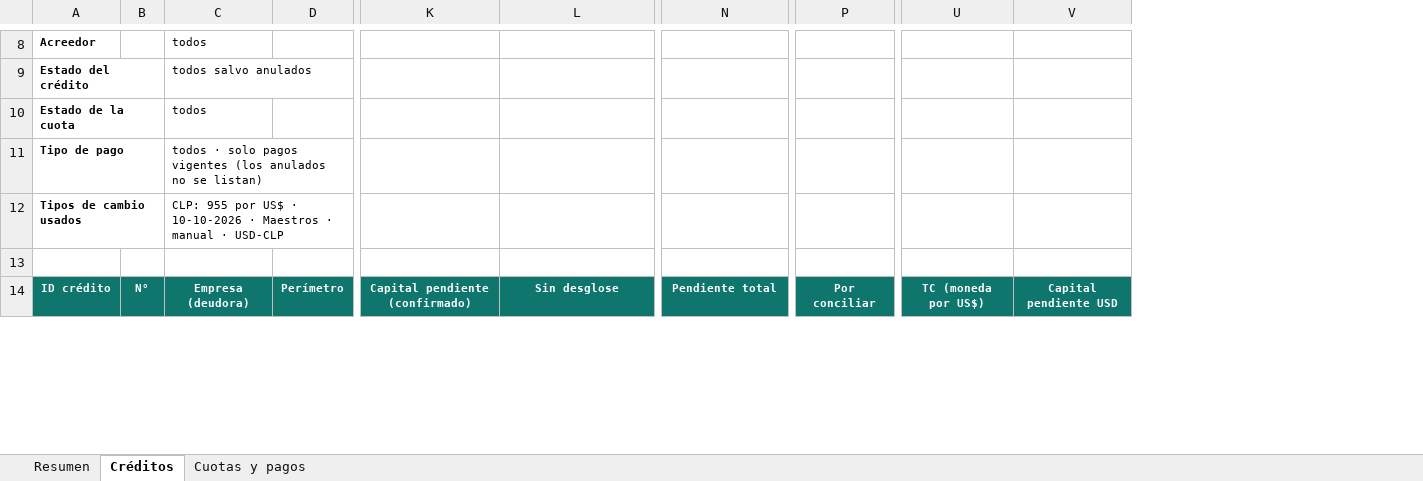
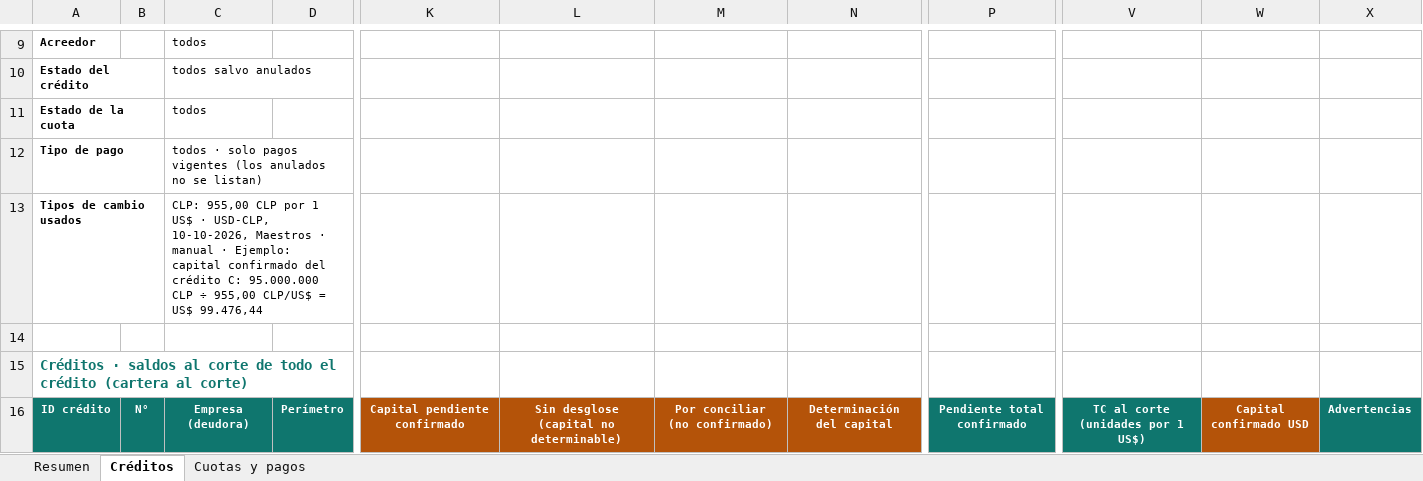
Before and after one commit to Mediterra-Finanzas/gestion-grupo-mediterra, an Excel workbook: docs/ejemplos/creditos-reportes/allegria-service.xlsx, sheet Créditos, drawn as a sheet; only a part is shown, gaps mark what is left out; values as stored, in another font and other column widths than the file's, no borders; charts and pictures not drawn; removed rows and columns are numbered as before the commit, all else as after; rows hold the shown columns only; the diff covers the shown part only; the diff names each change by its address in the sheet, - before the commit and + after, or states it on an @@ line.

```diff
--- a/docs/ejemplos/creditos-reportes/allegria-service.xlsx (sheet Créditos)
+++ b/docs/ejemplos/creditos-reportes/allegria-service.xlsx (sheet Créditos)
+column M, row 16: Por conciliar (no confirmado)
+column N, row 16: Determinación del capital
-column P, row 14: Por conciliar
-column U, row 14: TC (moneda por US$)
+column V, row 16: TC al corte (unidades por 1 US$)
+column X, row 16: Advertencias
-C13: CLP: 955 por US$ · 10-10-2026 · Maestros · manual · USD-CLP
+C13: CLP: 955,00 CLP por 1 US$ · USD-CLP, 10-10-2026, Maestros · manual · Ejemplo: capital confirmado del crédito C: 95.000.000 CLP ÷ 955,00 CLP/US$ = US$ 99.476,44
+row 15: Créditos · saldos al corte de todo el crédito (cartera al corte)
-K16: Capital pendiente (confirmado)
+K16: Capital pendiente confirmado
-K16:L16 fill: #0F766E
+K16:L16 fill: #B45309
-L16: Sin desglose
+L16: Sin desglose (capital no determinable)
-P16: Pendiente total
+P16: Pendiente total confirmado
-W16: Capital pendiente USD
+W16: Capital confirmado USD
-W16 fill: #0F766E
+W16 fill: #B45309
```
Also changed, not shown: 1 added row, 2 edited cells and cell formats elsewhere in this sheet, sheet Resumen, sheet Cuotas y pagos, docs/ejemplos/creditos-reportes/consolidado-oct-dic.xlsx, docs/ejemplos/creditos-reportes/consolidado.xlsx, 20 other files.
